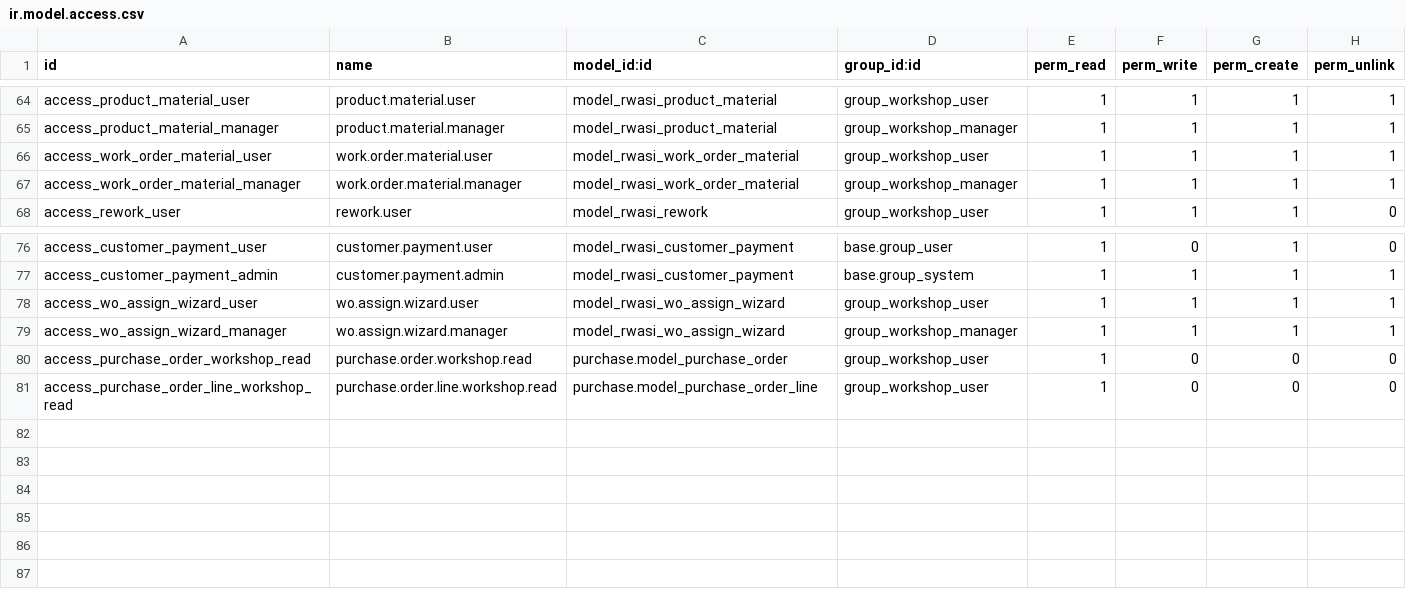
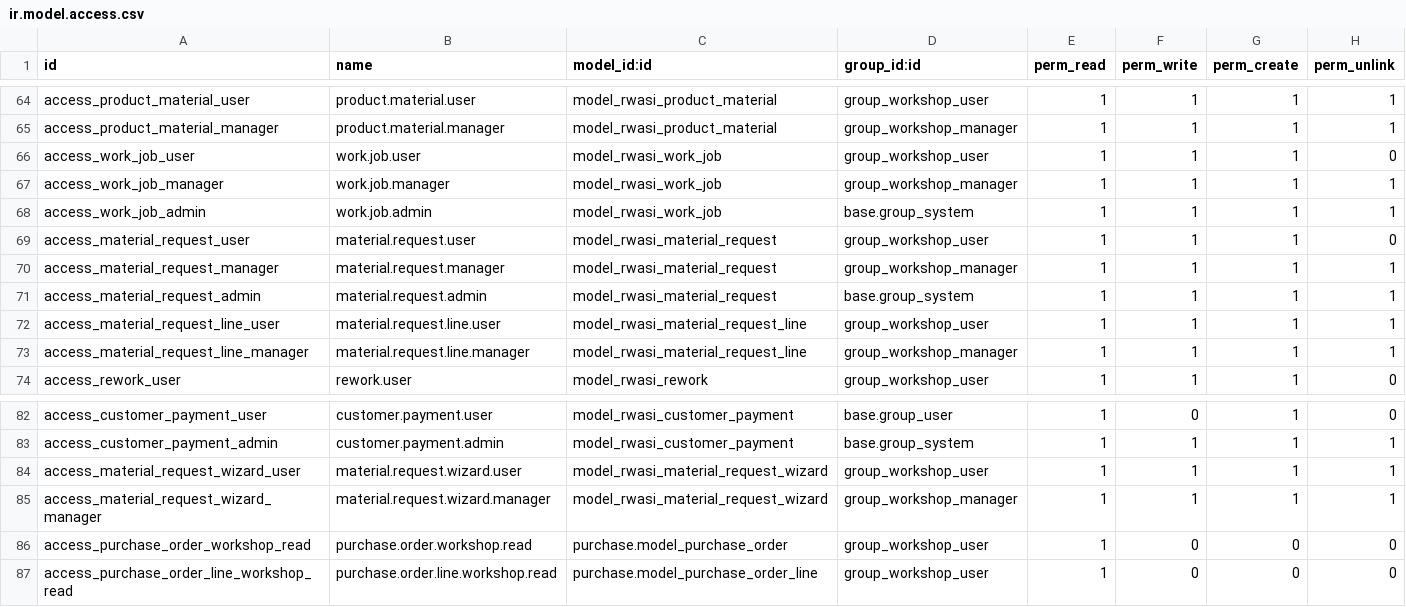
Before and after one commit to rawasi114/rwasisama, a CSV file: rwasi_workshop/security/ir.model.access.csv, drawn as a sheet; only a part is shown, gaps mark what is left out.

```diff
--- a/rwasi_workshop/security/ir.model.access.csv
+++ b/rwasi_workshop/security/ir.model.access.csv
@@ -65,4 +65,10 @@ access_product_material_user,product.material.user,model_rwasi_product_material,
 access_product_material_manager,product.material.manager,model_rwasi_product_material,group_workshop_manager,1,1,1,1
-access_work_order_material_user,work.order.material.user,model_rwasi_work_order_material,group_workshop_user,1,1,1,1
-access_work_order_material_manager,work.order.material.manager,model_rwasi_work_order_material,group_workshop_manager,1,1,1,1
+access_work_job_user,work.job.user,model_rwasi_work_job,group_workshop_user,1,1,1,0
+access_work_job_manager,work.job.manager,model_rwasi_work_job,group_workshop_manager,1,1,1,1
+access_work_job_admin,work.job.admin,model_rwasi_work_job,base.group_system,1,1,1,1
+access_material_request_user,material.request.user,model_rwasi_material_request,group_workshop_user,1,1,1,0
+access_material_request_manager,material.request.manager,model_rwasi_material_request,group_workshop_manager,1,1,1,1
+access_material_request_admin,material.request.admin,model_rwasi_material_request,base.group_system,1,1,1,1
+access_material_request_line_user,material.request.line.user,model_rwasi_material_request_line,group_workshop_user,1,1,1,1
+access_material_request_line_manager,material.request.line.manager,model_rwasi_material_request_line,group_workshop_manager,1,1,1,1
 access_rework_user,rework.user,model_rwasi_rework,group_workshop_user,1,1,1,0
@@ -77,4 +83,4 @@ access_customer_payment_user,customer.payment.user,model_rwasi_customer_payment,
 access_customer_payment_admin,customer.payment.admin,model_rwasi_customer_payment,base.group_system,1,1,1,1
-access_wo_assign_wizard_user,wo.assign.wizard.user,model_rwasi_wo_assign_wizard,group_workshop_user,1,1,1,1
-access_wo_assign_wizard_manager,wo.assign.wizard.manager,model_rwasi_wo_assign_wizard,group_workshop_manager,1,1,1,1
+access_material_request_wizard_user,material.request.wizard.user,model_rwasi_material_request_wizard,group_workshop_user,1,1,1,1
+access_material_request_wizard_manager,material.request.wizard.manager,model_rwasi_material_request_wizard,group_workshop_manager,1,1,1,1
 access_purchase_order_workshop_read,purchase.order.workshop.read,purchase.model_purchase_order,group_workshop_user,1,0,0,0
```
Also changed, not shown: 11 other files.
